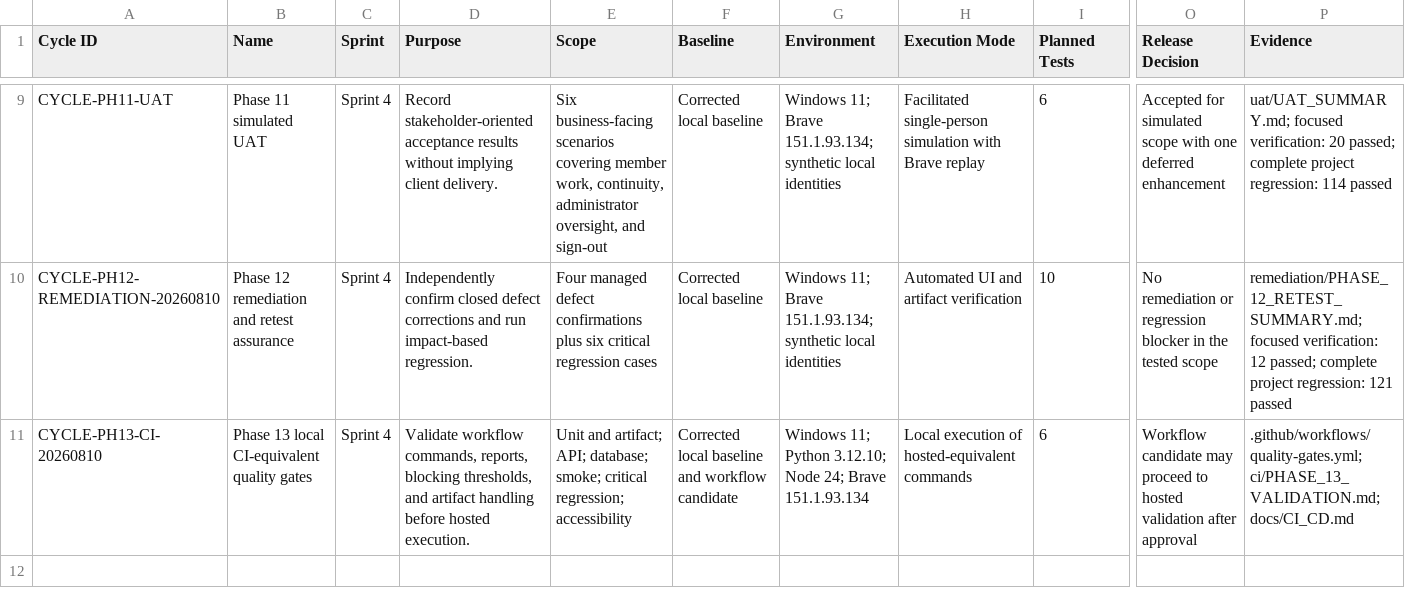
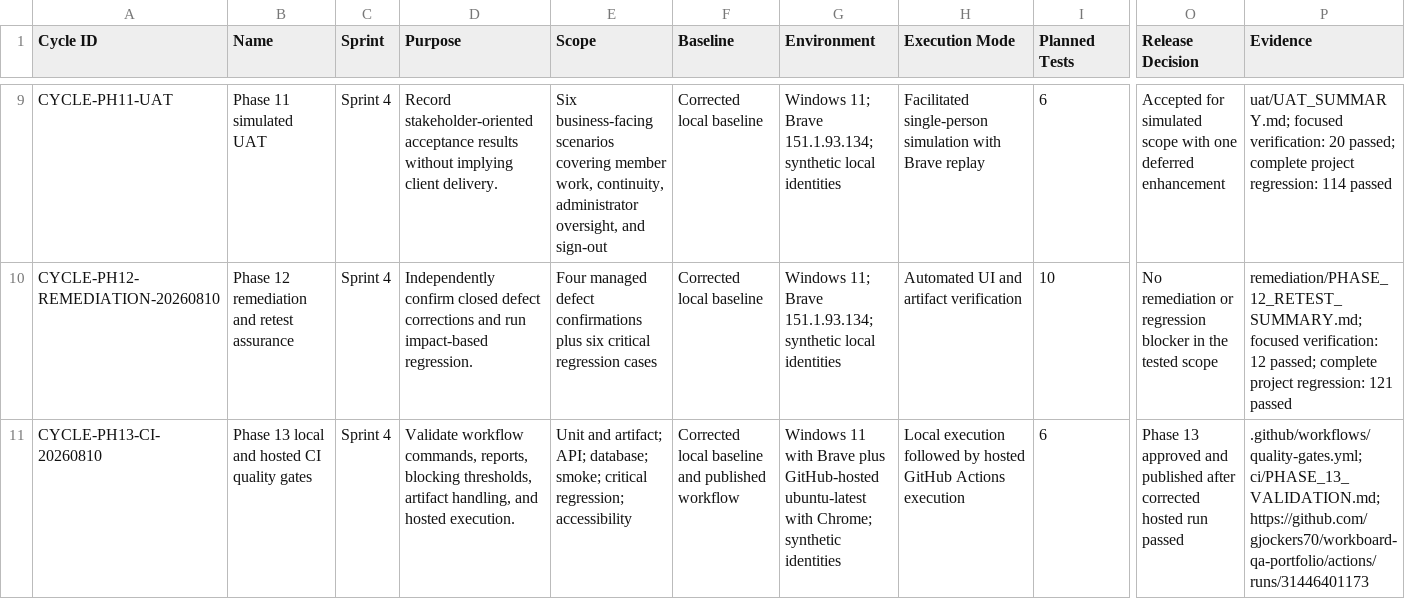
Before and after one commit to gjockers70/workboard-qa-portfolio, a CSV file: test-management/TEST_CYCLES.csv, drawn as a sheet; only a part is shown, gaps mark what is left out; the diff names each change by its address in the sheet, - before the commit and + after, or states it on an @@ line.

Commit message:
Record Phase 13 hosted validation

```diff
--- a/test-management/TEST_CYCLES.csv
+++ b/test-management/TEST_CYCLES.csv
-B11 (Name): Phase 13 local CI-equivalent quality gates
+B11 (Name): Phase 13 local and hosted CI quality gates
-D11 (Purpose): …blocking thresholds, and artifact handling before hosted execution.
+D11 (Purpose): …blocking thresholds, artifact handling, and hosted execution.
-F11 (Baseline): …baseline and workflow candidate
+F11 (Baseline): …baseline and published workflow
-G11 (Environment): Windows 11; Python 3.12.10; Node 24; Brave 151.1.93.134
+G11 (Environment): Windows 11 with Brave plus GitHub-hosted ubuntu-latest with Chrome; synthetic identities
-H11 (Execution Mode): Local execution of hosted-equivalent commands
+H11 (Execution Mode): Local execution followed by hosted GitHub Actions execution
-O11 (Release Decision): Workflow candidate may proceed to hosted validation after approval
+O11 (Release Decision): Phase 13 approved and published after corrected hosted run passed
-P11 (Evidence): .github/workflows/quality-gates.yml; ci/PHASE_13_VALIDATION.md; docs/CI_CD.md
+P11 (Evidence): .github/workflows/quality-gates.yml; ci/PHASE_13_VALIDATION.md; https://github.com/gjockers70/workboard-qa-portfolio/actions/runs/31446401173
```
Also changed, not shown: 5 other files.
